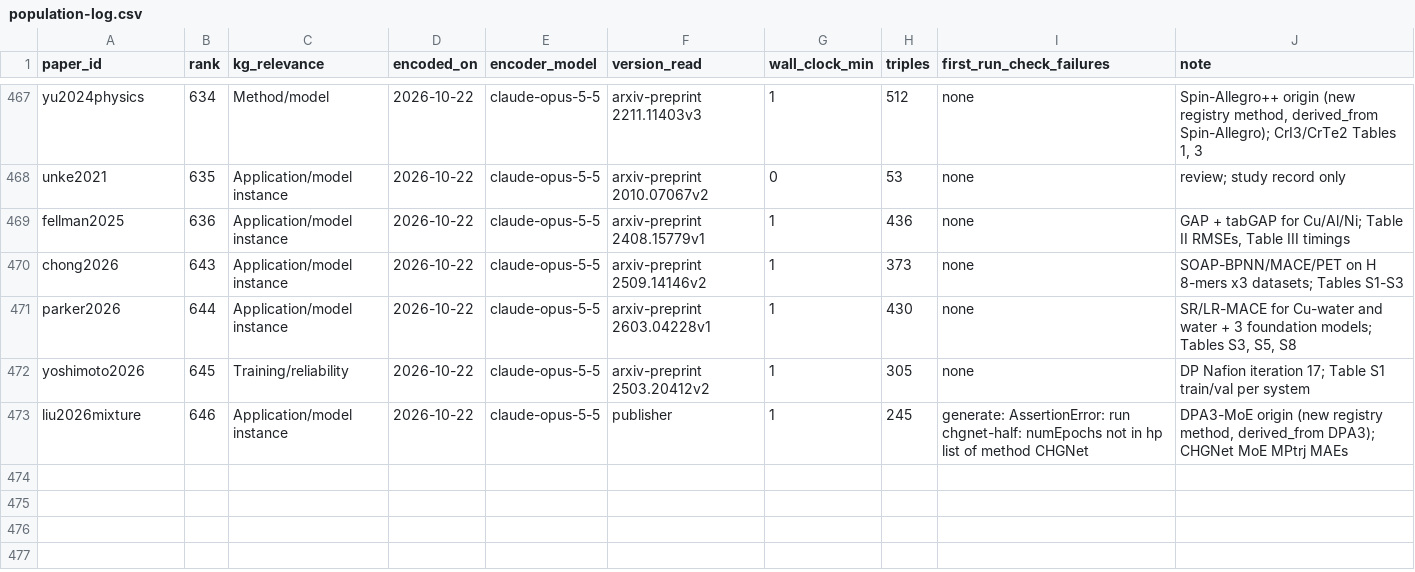
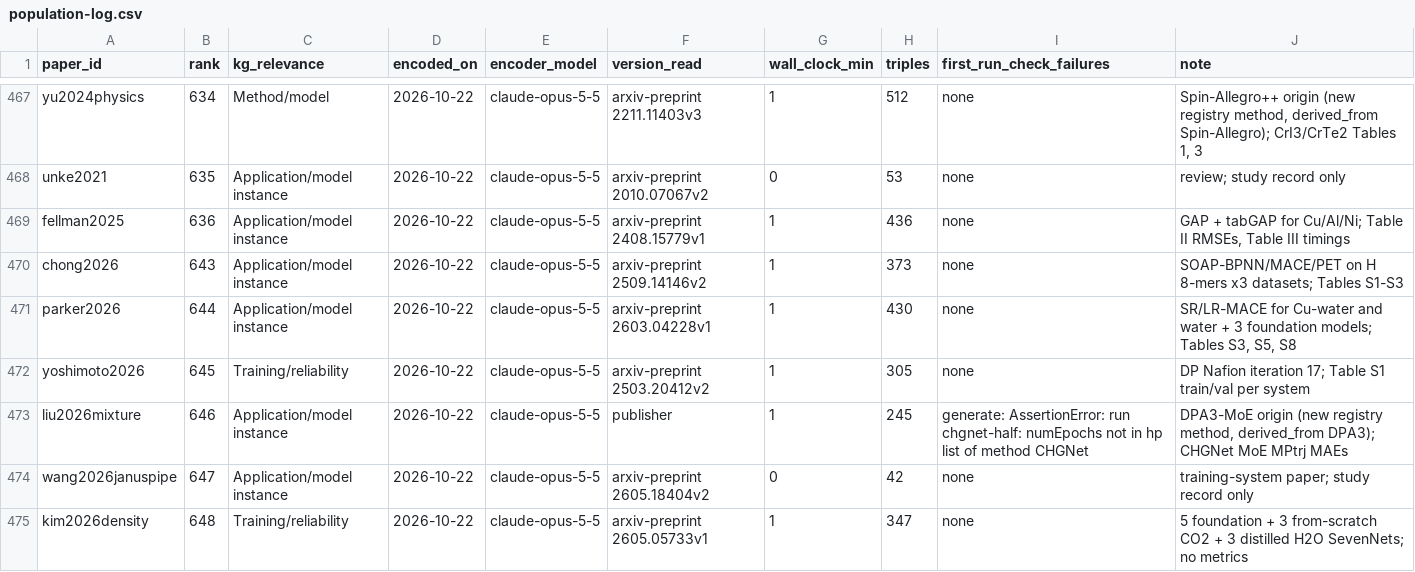
Before and after one commit to danielhz/mlips-ontology, a CSV file: artifacts/kg/population-log.csv, drawn as a sheet; only a part is shown, gaps mark what is left out; the diff names each change by its address in the sheet, - before the commit and + after, or states it on an @@ line.

```diff
--- a/artifacts/kg/population-log.csv
+++ b/artifacts/kg/population-log.csv
+row 474: wang2026januspipe | 647 | Application/model instance | 2026-10-22 | claude-opus-5-5 | arxiv-preprint 2605.18404v2 | 0 | 42 | none | training-system paper; study record only
+row 475: kim2026density | 648 | Training/reliability | 2026-10-22 | claude-opus-5-5 | arxiv-preprint 2605.05733v1 | 1 | 347 | none | 5 foundation + 3 from-scratch CO2 + 3 distilled H2O SevenNets; no metrics
```
Also changed, not shown: artifacts/kg/datasets-splits.csv, 6 other files.
